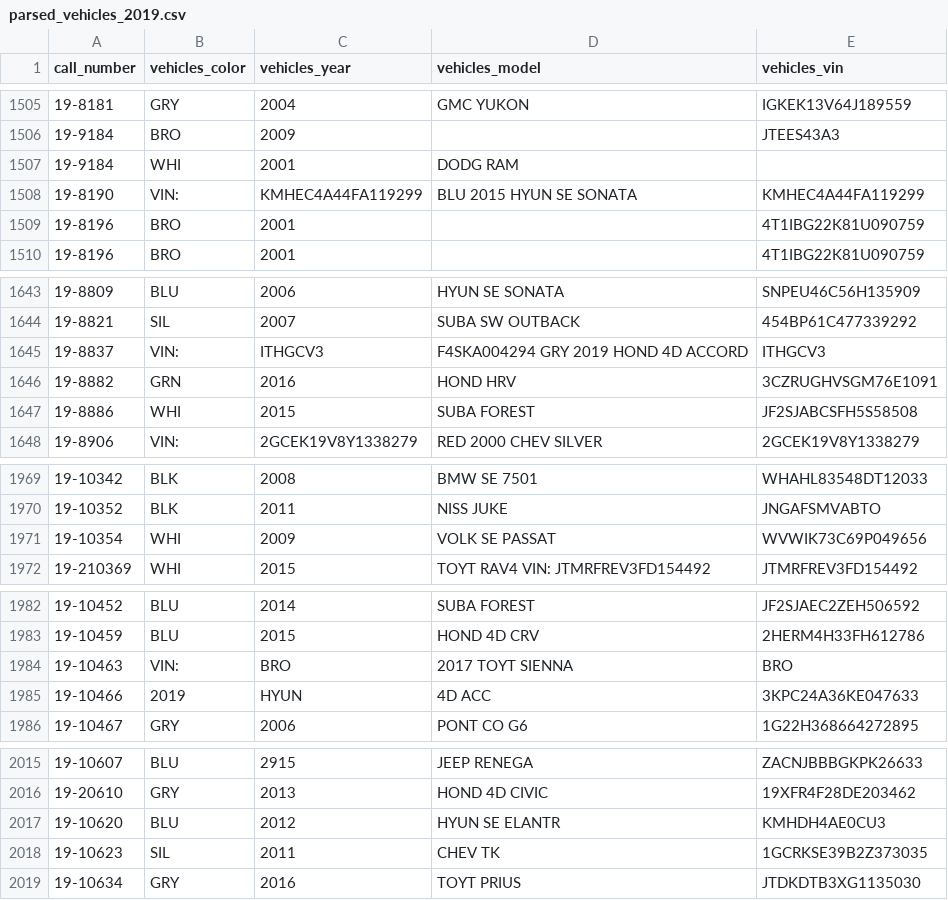
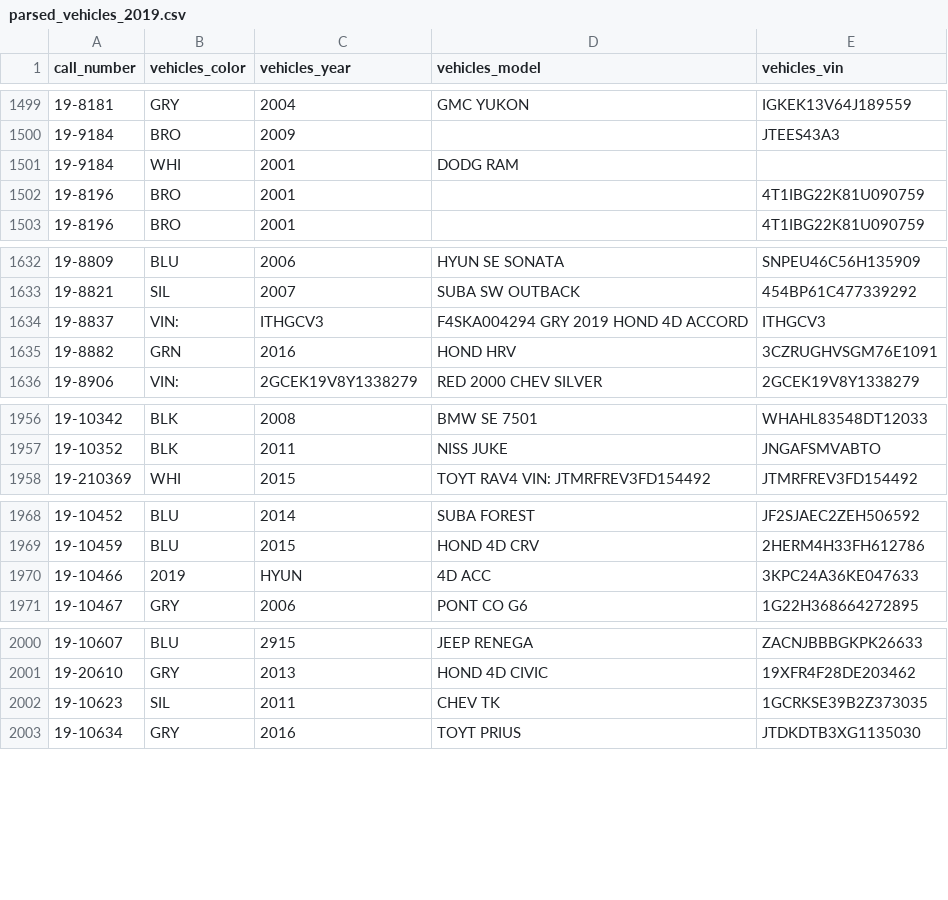
Before and after one commit to annahaensch/datathon4justice, a CSV file: data/parsed_vehicles_2019.csv, drawn as a sheet; only a part is shown, gaps mark what is left out; the diff covers the shown part only.

```diff
--- a/data/parsed_vehicles_2019.csv
+++ b/data/parsed_vehicles_2019.csv
@@ -1507,3 +1501,2 @@ call_number,vehicles_color,vehicles_year,vehicles_model,vehicles_vin
 19-9184,WHI,2001,DODG RAM,
-19-8190,VIN:,KMHEC4A44FA119299,BLU 2015 HYUN SE SONATA,KMHEC4A44FA119299
 19-8196,BRO,2001,,4T1IBG22K81U090759
@@ -1646,3 +1635,2 @@ call_number,vehicles_color,vehicles_year,vehicles_model,vehicles_vin
 19-8882,GRN,2016,HOND HRV,3CZRUGHVSGM76E1091
-19-8886,WHI,2015,SUBA FOREST,JF2SJABCSFH5S58508
 19-8906,VIN:,2GCEK19V8Y1338279,RED 2000 CHEV SILVER,2GCEK19V8Y1338279
@@ -1970,3 +1957,2 @@ call_number,vehicles_color,vehicles_year,vehicles_model,vehicles_vin
 19-10352,BLK,2011,NISS JUKE,JNGAFSMVABTO
-19-10354,WHI,2009,VOLK SE PASSAT,WVWIK73C69P049656
 19-210369,WHI,2015,TOYT RAV4 VIN: JTMRFREV3FD154492,JTMRFREV3FD154492
@@ -1983,3 +1969,2 @@ call_number,vehicles_color,vehicles_year,vehicles_model,vehicles_vin
 19-10459,BLU,2015,HOND 4D CRV,2HERM4H33FH612786
-19-10463,VIN:,BRO,2017 TOYT SIENNA,BRO
 19-10466,2019,HYUN,4D ACC,3KPC24A36KE047633
@@ -2016,3 +2001,2 @@ call_number,vehicles_color,vehicles_year,vehicles_model,vehicles_vin
 19-20610,GRY,2013,HOND 4D CIVIC,19XFR4F28DE203462
-19-10620,BLU,2012,HYUN SE ELANTR,KMHDH4AE0CU3
 19-10623,SIL,2011,CHEV TK,1GCRKSE39B2Z373035
```
Also changed, not shown: 16 removed rows and 7 edited cells elsewhere in this file, data/parsed_responding_units_2019.csv, 7 other files.
